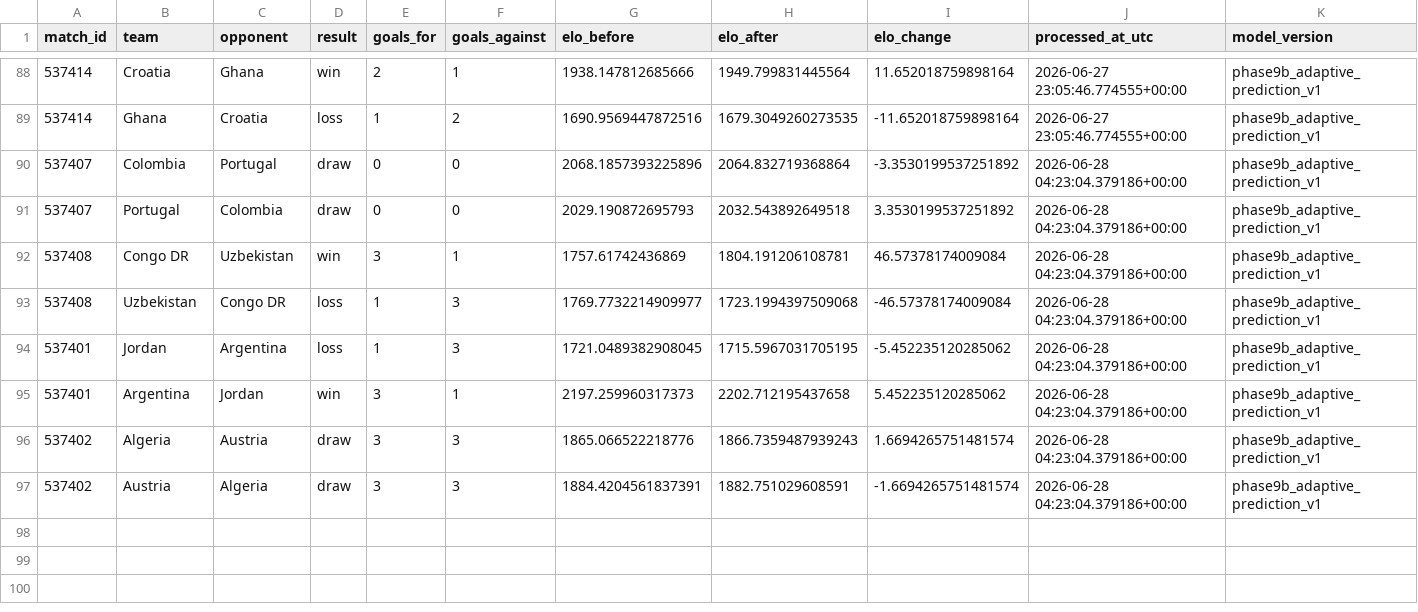
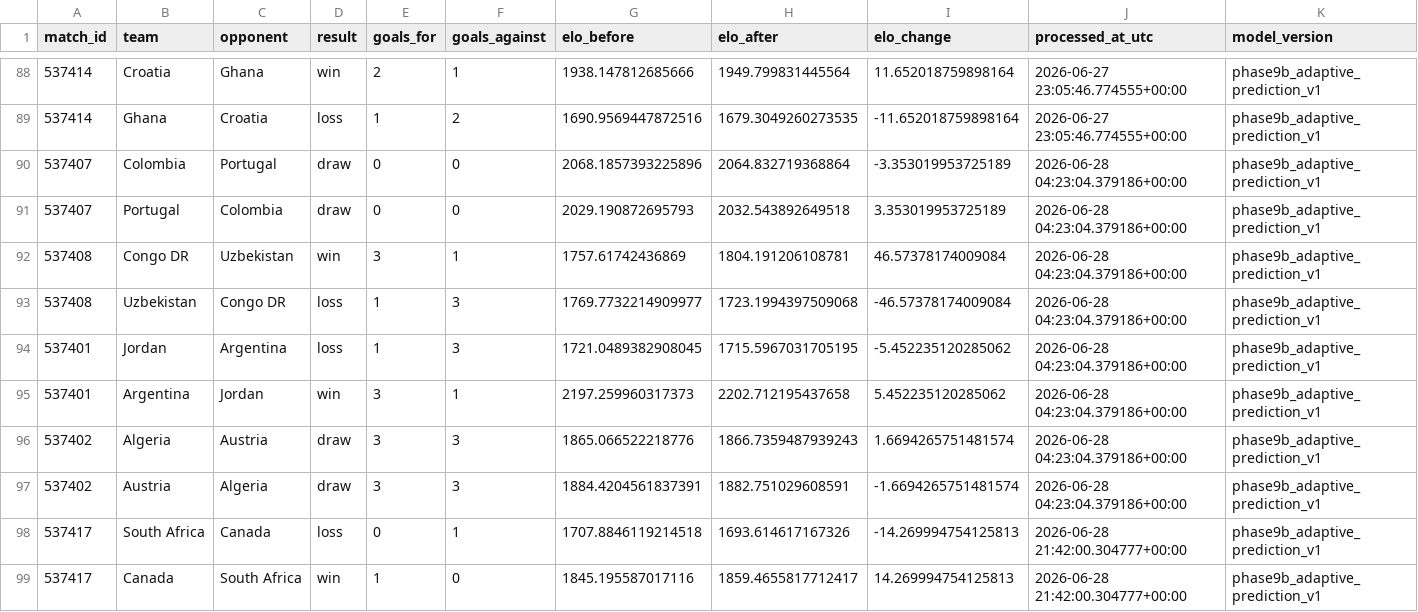
Before and after one commit to hayalows/cupmarket-2026, a CSV file: data/history/elo_events.csv, drawn as a sheet; only a part is shown, gaps mark what is left out.

```diff
--- a/data/history/elo_events.csv
+++ b/data/history/elo_events.csv
@@ -89,4 +89,4 @@ match_id,team,opponent,result,goals_for,goals_against,elo_before,elo_after,elo_c
 537414,Ghana,Croatia,loss,1,2,1690.9569447872516,1679.3049260273535,-11.652018759898164,2026-06-27 23:05:46.774555+00:00,phase9b_adaptive_prediction_v1
-537407,Colombia,Portugal,draw,0,0,2068.1857393225896,2064.832719368864,-3.3530199537251892,2026-06-28 04:23:04.379186+00:00,phase9b_adaptive_prediction_v1
-537407,Portugal,Colombia,draw,0,0,2029.190872695793,2032.543892649518,3.3530199537251892,2026-06-28 04:23:04.379186+00:00,phase9b_adaptive_prediction_v1
+537407,Colombia,Portugal,draw,0,0,2068.1857393225896,2064.832719368864,-3.353019953725189,2026-06-28 04:23:04.379186+00:00,phase9b_adaptive_prediction_v1
+537407,Portugal,Colombia,draw,0,0,2029.190872695793,2032.543892649518,3.353019953725189,2026-06-28 04:23:04.379186+00:00,phase9b_adaptive_prediction_v1
 537408,Congo DR,Uzbekistan,win,3,1,1757.61742436869,1804.191206108781,46.57378174009084,2026-06-28 04:23:04.379186+00:00,phase9b_adaptive_prediction_v1
@@ -97 +97,3 @@ match_id,team,opponent,result,goals_for,goals_against,elo_before,elo_after,elo_c
 537402,Austria,Algeria,draw,3,3,1884.4204561837391,1882.751029608591,-1.6694265751481574,2026-06-28 04:23:04.379186+00:00,phase9b_adaptive_prediction_v1
+537417,South Africa,Canada,loss,0,1,1707.8846119214518,1693.614617167326,-14.269994754125813,2026-06-28 21:42:00.304777+00:00,phase9b_adaptive_prediction_v1
+537417,Canada,South Africa,win,1,0,1845.195587017116,1859.4655817712417,14.269994754125813,2026-06-28 21:42:00.304777+00:00,phase9b_adaptive_prediction_v1
```
Also changed, not shown: backend/state/world_cup_processed_match_ledger.csv, data/adaptive_ratings_latest.csv, 19 other files.
